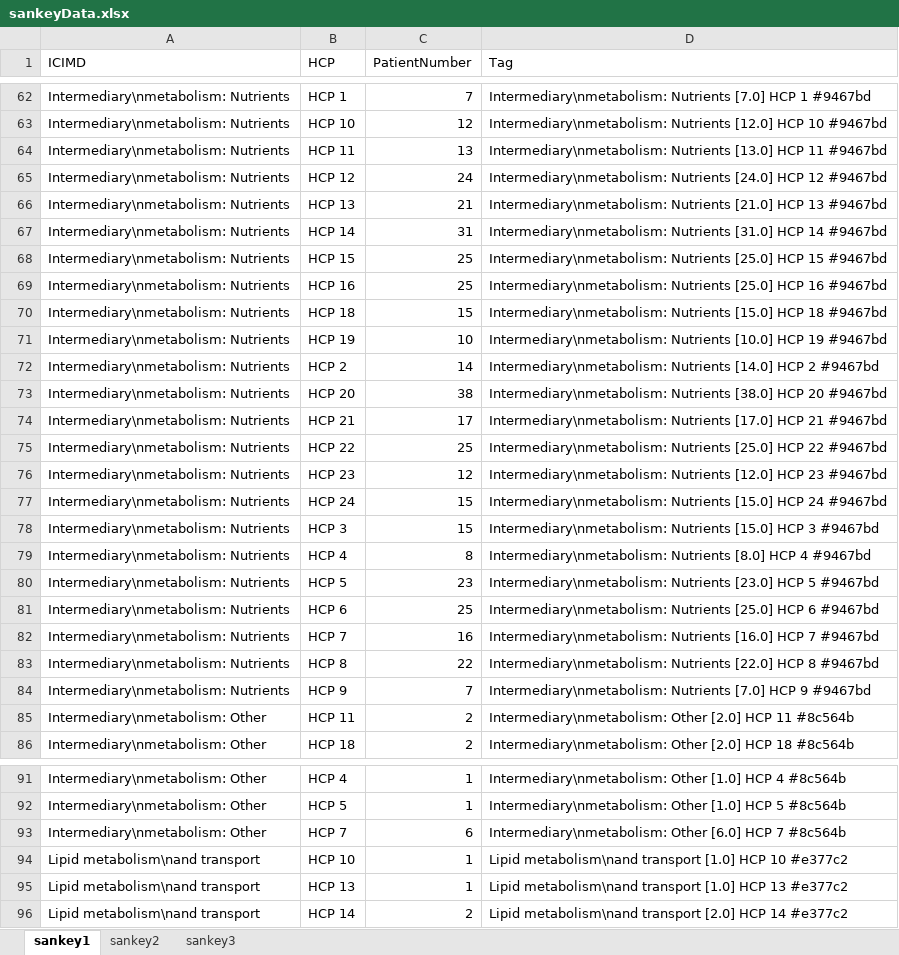
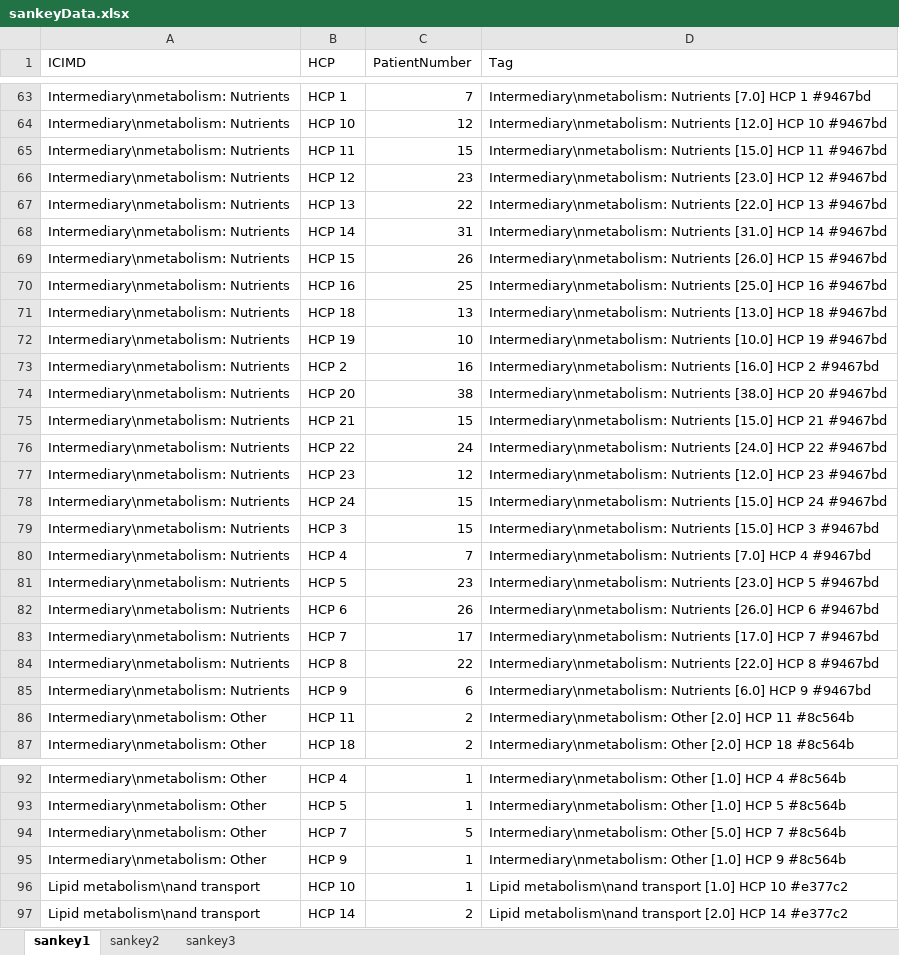
Before and after one commit to Digital-Metabolic-Twin-Centre/clinical-study-optimisation, an Excel workbook: results/sankeyData.xlsx, sheet sankey1, drawn as a sheet; only a part is shown, gaps mark what is left out; values as stored, in another font and other column widths than the file's, no borders; removed rows and columns are numbered as before the commit, all else as after; the diff covers the shown part only; the diff names each change by its address in the sheet, - before the commit and + after, or states it on an @@ line.

```diff
--- a/results/sankeyData.xlsx (sheet sankey1)
+++ b/results/sankeyData.xlsx (sheet sankey1)
-C65 (PatientNumber): 13
+C65 (PatientNumber): 15
-D65 (Tag): Intermediary\nmetabolism: Nutrients [13.0] HCP 11…
+D65 (Tag): Intermediary\nmetabolism: Nutrients [15.0] HCP 11…
-C66 (PatientNumber): 24
+C66 (PatientNumber): 23
-D66 (Tag): Intermediary\nmetabolism: Nutrients [24.0] HCP 12…
+D66 (Tag): Intermediary\nmetabolism: Nutrients [23.0] HCP 12…
-C67 (PatientNumber): 21
+C67 (PatientNumber): 22
-D67 (Tag): Intermediary\nmetabolism: Nutrients [21.0] HCP 13…
+D67 (Tag): Intermediary\nmetabolism: Nutrients [22.0] HCP 13…
-C69 (PatientNumber): 25
+C69 (PatientNumber): 26
-D69 (Tag): Intermediary\nmetabolism: Nutrients [25.0] HCP 15…
+D69 (Tag): Intermediary\nmetabolism: Nutrients [26.0] HCP 15…
-C71 (PatientNumber): 15
+C71 (PatientNumber): 13
-D71 (Tag): Intermediary\nmetabolism: Nutrients [15.0] HCP 18…
+D71 (Tag): Intermediary\nmetabolism: Nutrients [13.0] HCP 18…
-C73 (PatientNumber): 14
+C73 (PatientNumber): 16
-D73 (Tag): Intermediary\nmetabolism: Nutrients [14.0] HCP 2…
+D73 (Tag): Intermediary\nmetabolism: Nutrients [16.0] HCP 2…
-C75 (PatientNumber): 17
+C75 (PatientNumber): 15
-D75 (Tag): Intermediary\nmetabolism: Nutrients [17.0] HCP 21…
+D75 (Tag): Intermediary\nmetabolism: Nutrients [15.0] HCP 21…
-C76 (PatientNumber): 25
+C76 (PatientNumber): 24
-D76 (Tag): Intermediary\nmetabolism: Nutrients [25.0] HCP 22…
+D76 (Tag): Intermediary\nmetabolism: Nutrients [24.0] HCP 22…
-C80 (PatientNumber): 8
+C80 (PatientNumber): 7
-D80 (Tag): Intermediary\nmetabolism: Nutrients [8.0] HCP 4…
+D80 (Tag): Intermediary\nmetabolism: Nutrients [7.0] HCP 4…
-C82 (PatientNumber): 25
+C82 (PatientNumber): 26
-D82 (Tag): Intermediary\nmetabolism: Nutrients [25.0] HCP 6…
+D82 (Tag): Intermediary\nmetabolism: Nutrients [26.0] HCP 6…
-C83 (PatientNumber): 16
+C83 (PatientNumber): 17
-D83 (Tag): Intermediary\nmetabolism: Nutrients [16.0] HCP 7…
+D83 (Tag): Intermediary\nmetabolism: Nutrients [17.0] HCP 7…
-C85 (PatientNumber): 7
+C85 (PatientNumber): 6
-D85 (Tag): Intermediary\nmetabolism: Nutrients [7.0] HCP 9…
+D85 (Tag): Intermediary\nmetabolism: Nutrients [6.0] HCP 9…
-C94 (PatientNumber): 6
+C94 (PatientNumber): 5
-D94 (Tag): Intermediary\nmetabolism: Other [6.0] HCP 7…
+D94 (Tag): Intermediary\nmetabolism: Other [5.0] HCP 7…
+row 95: Intermediary\nmetabolism: Other | HCP 9 | 1 | Intermediary\nmetabolism: Other [1.0] HCP 9 #8c564b
-row 95: Lipid metabolism\nand transport | HCP 13 | 1 | Lipid metabolism\nand transport [1.0] HCP 13 #e377c2
```
Also changed, not shown: 2 added rows and 16 edited cells elsewhere in this sheet, sheet sankey2, sheet sankey3, 17 other files.
